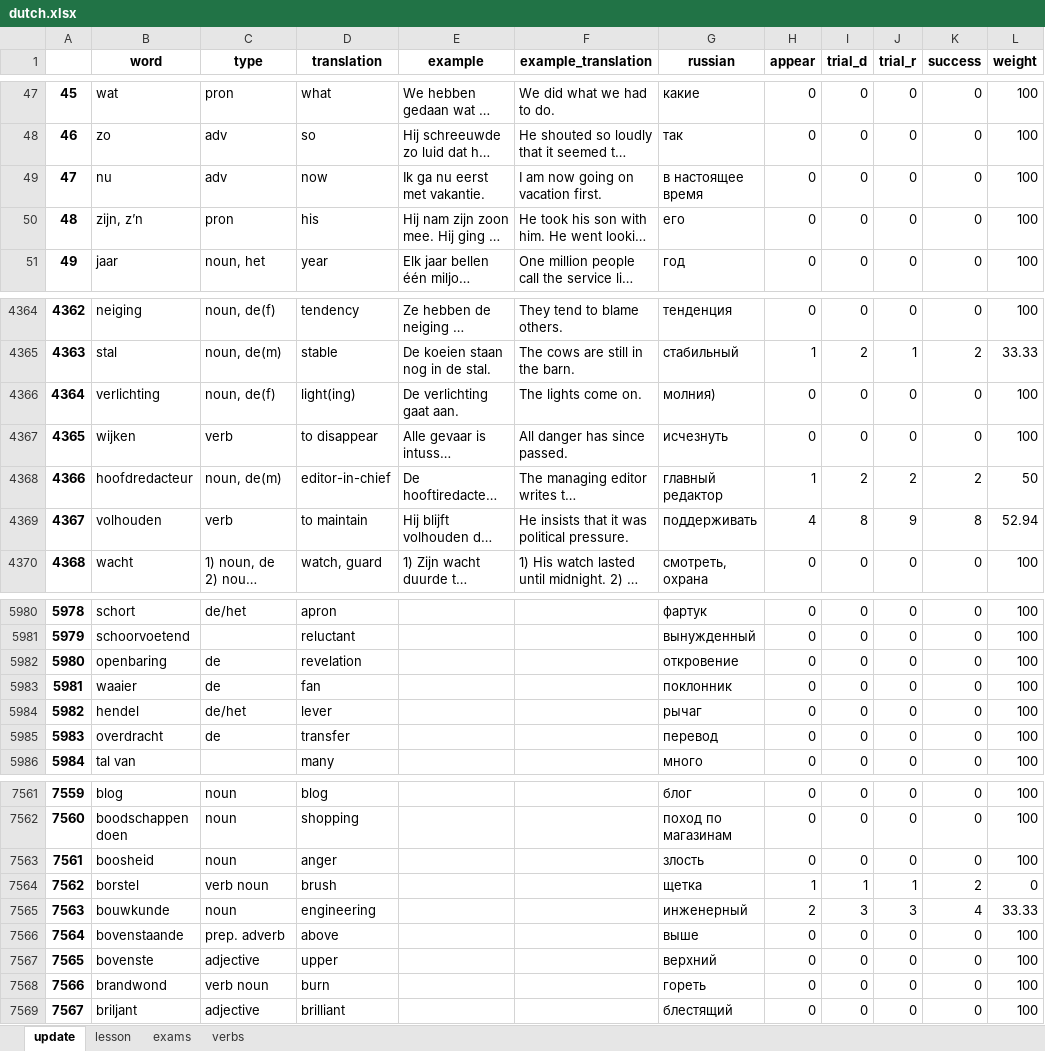
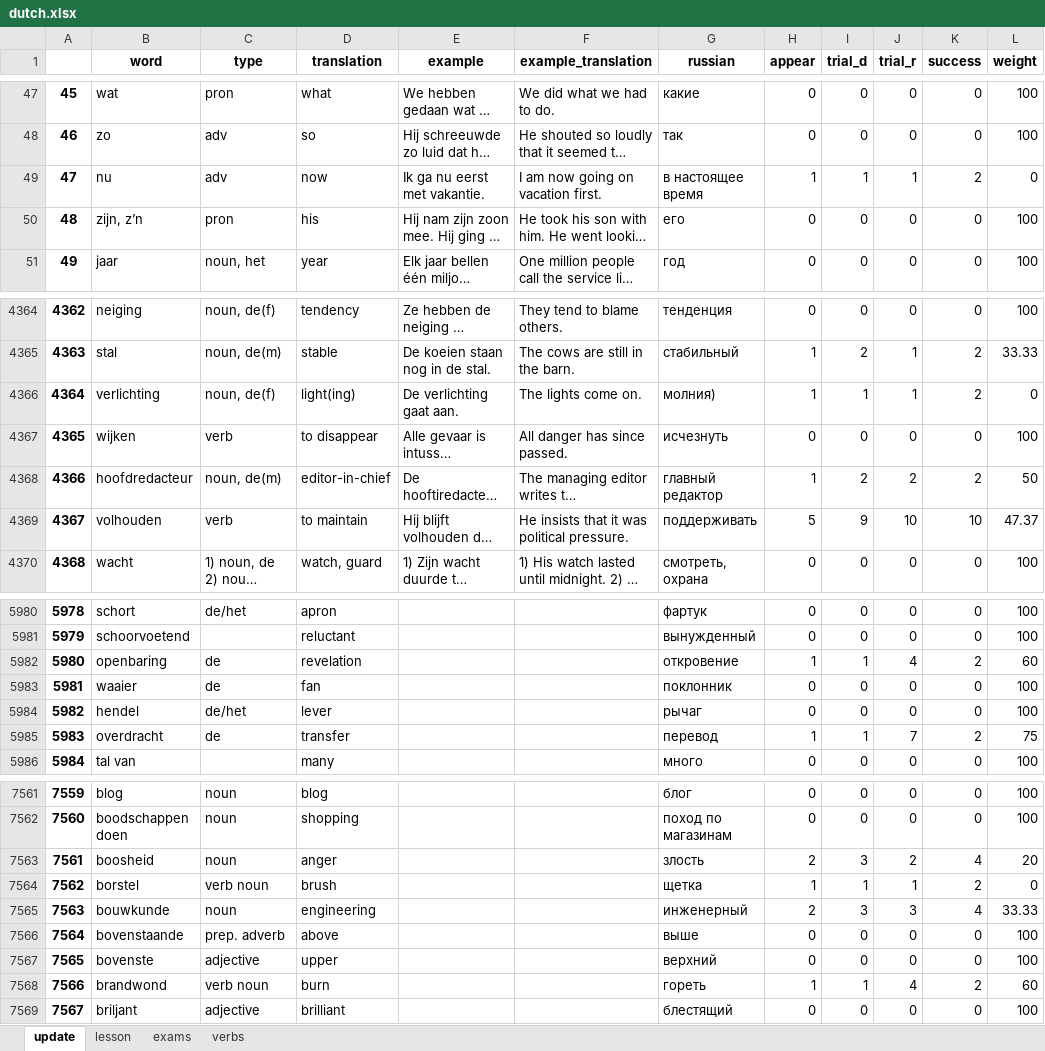
Before and after one commit to alexey198631/hobby_dutch_project, an Excel workbook: data_files/dutch.xlsx, sheet update, drawn as a sheet; only a part is shown, gaps mark what is left out; long unchanged cells end in …; values as stored, in another font and other column widths than the file's, no borders; the diff covers the shown part only; the diff names each change by its address in the sheet, - before the commit and + after, or states it on an @@ line.

```diff
--- a/data_files/dutch.xlsx (sheet update)
+++ b/data_files/dutch.xlsx (sheet update)
-H49 (appear): 0
+H49 (appear): 1
-I49 (trial_d): 0
+I49 (trial_d): 1
-J49 (trial_r): 0
+J49 (trial_r): 1
-K49 (success): 0
+K49 (success): 2
-L49 (weight): 100
+L49 (weight): 0
-H4366 (appear): 0
+H4366 (appear): 1
-I4366 (trial_d): 0
+I4366 (trial_d): 1
-J4366 (trial_r): 0
+J4366 (trial_r): 1
-K4366 (success): 0
+K4366 (success): 2
-L4366 (weight): 100
+L4366 (weight): 0
-H4369 (appear): 4
+H4369 (appear): 5
-I4369 (trial_d): 8
+I4369 (trial_d): 9
-J4369 (trial_r): 9
+J4369 (trial_r): 10
-K4369 (success): 8
+K4369 (success): 10
-L4369 (weight): 52.94
+L4369 (weight): 47.37
-H5982 (appear): 0
+H5982 (appear): 1
-I5982 (trial_d): 0
+I5982 (trial_d): 1
-J5982 (trial_r): 0
+J5982 (trial_r): 4
-K5982 (success): 0
+K5982 (success): 2
-L5982 (weight): 100
+L5982 (weight): 60
-H5985 (appear): 0
+H5985 (appear): 1
-I5985 (trial_d): 0
+I5985 (trial_d): 1
-J5985 (trial_r): 0
+J5985 (trial_r): 7
-K5985 (success): 0
+K5985 (success): 2
-L5985 (weight): 100
+L5985 (weight): 75
-H7563 (appear): 0
+H7563 (appear): 2
-I7563 (trial_d): 0
+I7563 (trial_d): 3
-J7563 (trial_r): 0
+J7563 (trial_r): 2
-K7563 (success): 0
+K7563 (success): 4
-L7563 (weight): 100
+L7563 (weight): 20
-H7568 (appear): 0
+H7568 (appear): 1
-I7568 (trial_d): 0
+I7568 (trial_d): 1
-J7568 (trial_r): 0
+J7568 (trial_r): 4
-K7568 (success): 0
+K7568 (success): 2
-L7568 (weight): 100
+L7568 (weight): 60
```
Also changed, not shown: 339 edited cells elsewhere in this sheet, sheet lesson, 2 other files.
